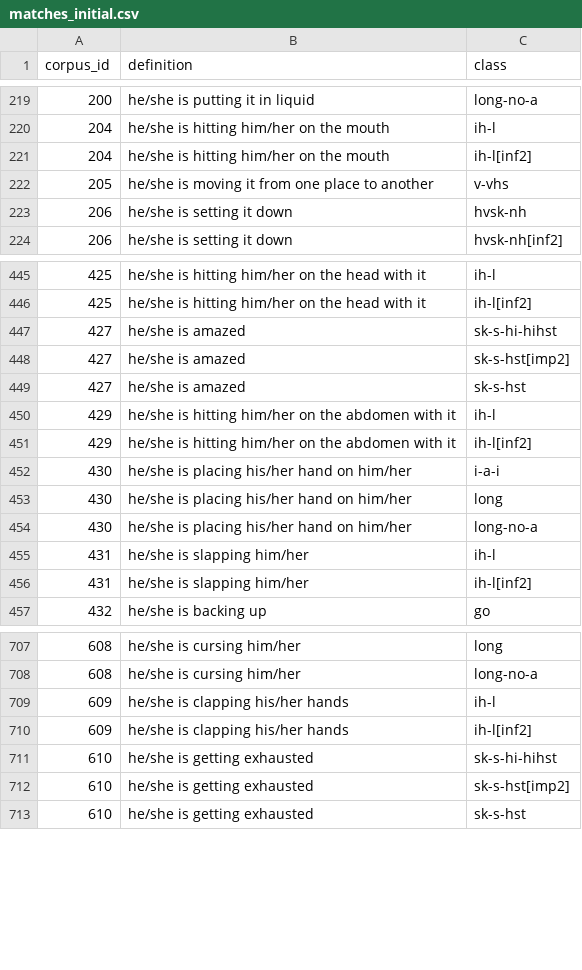
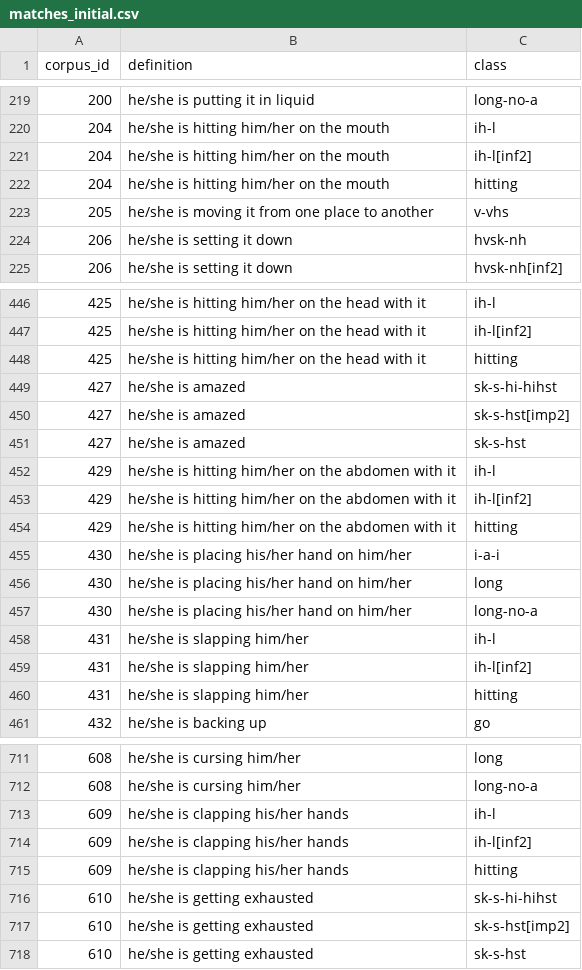
Before and after one commit to CharlieMcVicker/king-recreation, a CSV file: artifacts/data/matches_initial.csv, drawn as a sheet; only a part is shown, gaps mark what is left out; the diff covers the shown part only; the diff names each change by its address in the sheet, - before the commit and + after, or states it on an @@ line.

```diff
--- a/artifacts/data/matches_initial.csv
+++ b/artifacts/data/matches_initial.csv
+row 222: 204 | he/she is hitting him/her on the mouth | hitting
+row 448: 425 | he/she is hitting him/her on the head with it | hitting
+row 454: 429 | he/she is hitting him/her on the abdomen with it | hitting
+row 460: 431 | he/she is slapping him/her | hitting
+row 715: 609 | he/she is clapping his/her hands | hitting
```
Also changed, not shown: 1 added row elsewhere in this file, artifacts/data/endings_stripped_corpus.csv, artifacts/reports/class_match_counts.csv, 35 other files.
